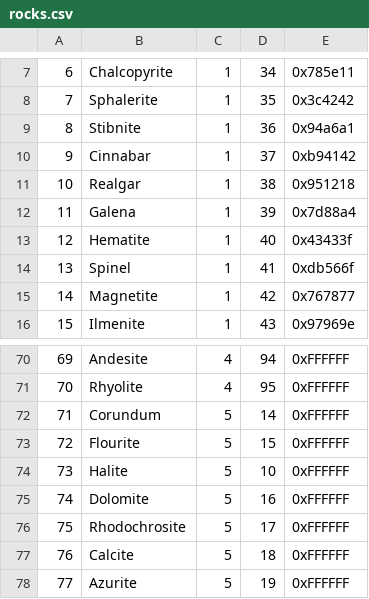
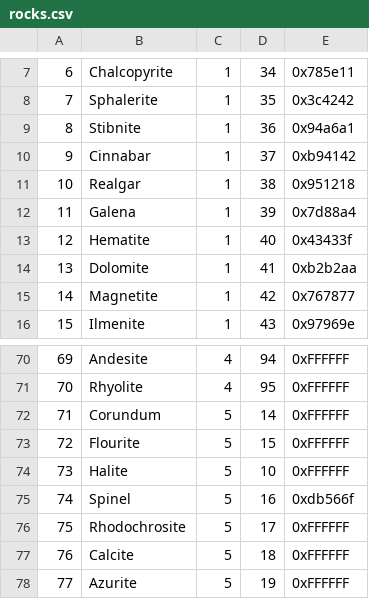
Before and after one commit to Empoliam/JarPG, a CSV file: Rocks and Riches/resources/rocks.csv, drawn as a sheet; only a part is shown, gaps mark what is left out.

```diff
--- a/Rocks and Riches/resources/rocks.csv
+++ b/Rocks and Riches/resources/rocks.csv
@@ -13,3 +13,3 @@
 12,Hematite,1,40,0x43433f
-13,Spinel,1,41,0xdb566f
+13,Dolomite,1,41,0xb2b2aa
 14,Magnetite,1,42,0x767877
@@ -74,3 +74,3 @@
 73,Halite,5,10,0xFFFFFF
-74,Dolomite,5,16,0xFFFFFF
+74,Spinel,5,16,0xdb566f
 75,Rhodochrosite,5,17,0xFFFFFF
```
Also changed, not shown: 4 other files.
